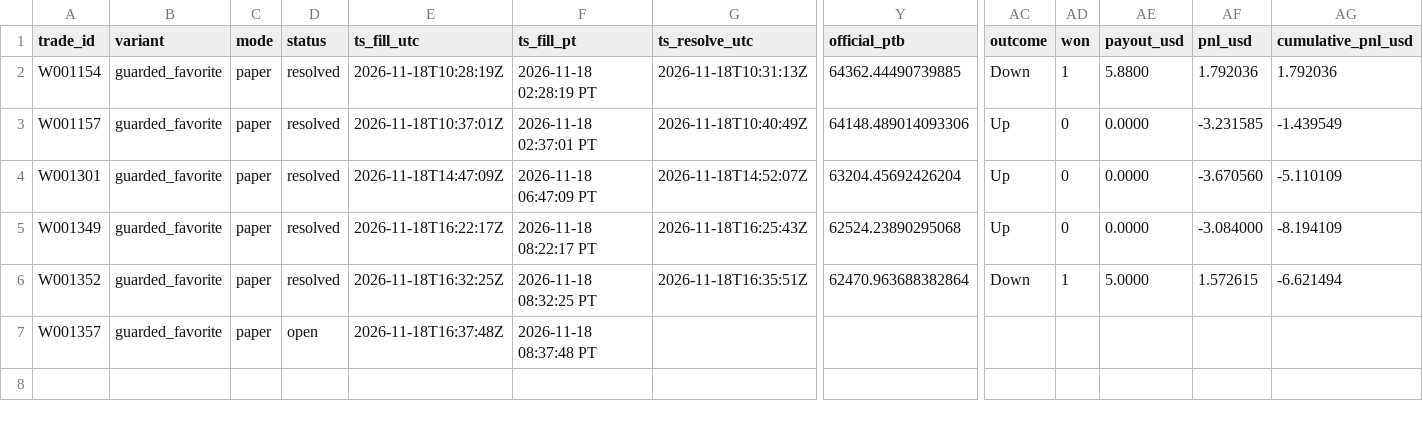
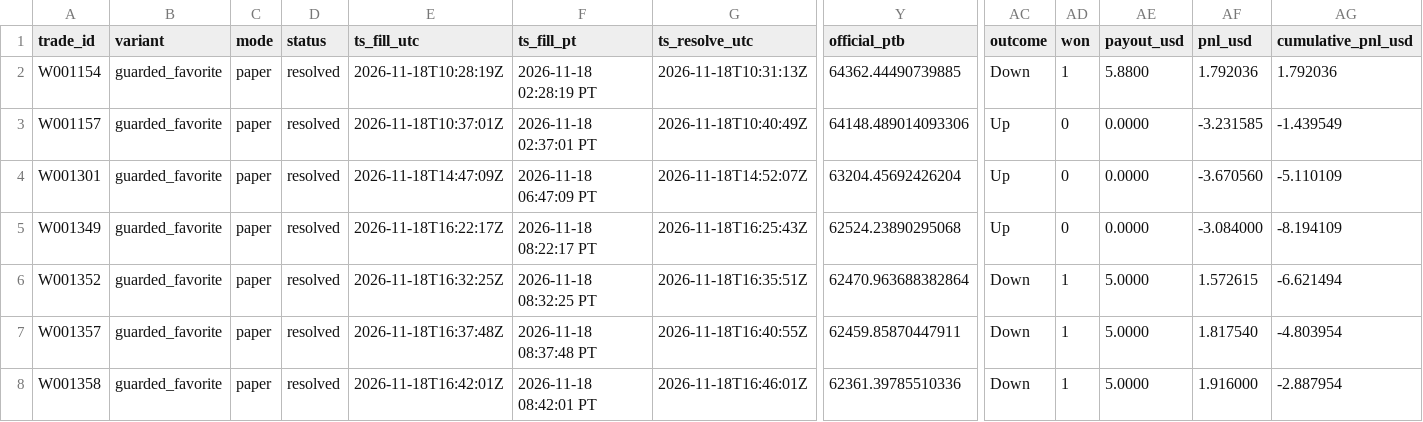
Before and after one commit to michaeldeuchar-dotcom/btc5m-paper-bot, a CSV file: data/week1/trades_guarded_favorite.csv, drawn as a sheet; only a part is shown, gaps mark what is left out; rows hold the shown columns only; the diff names each change by its address in the sheet, - before the commit and + after, or states it on an @@ line.

```diff
--- a/data/week1/trades_guarded_favorite.csv
+++ b/data/week1/trades_guarded_favorite.csv
-D7 (status): open
+D7 (status): resolved
-G7 (ts_resolve_utc): (empty)
+G7 (ts_resolve_utc): 2026-11-18T16:40:55Z
-Y7 (official_ptb): (empty)
+Y7 (official_ptb): 62459.85870447911
-AC7 (outcome): (empty)
+AC7 (outcome): Down
-AD7 (won): (empty)
+AD7 (won): 1
-AE7 (payout_usd): (empty)
+AE7 (payout_usd): 5.0000
-AF7 (pnl_usd): (empty)
+AF7 (pnl_usd): 1.817540
-AG7 (cumulative_pnl_usd): (empty)
+AG7 (cumulative_pnl_usd): -4.803954
+row 8: W001358 | guarded_favorite | paper | resolved | 2026-11-18T16:42:01Z | 2026-11-18 08:42:01 PT | 2026-11-18T16:46:01Z | 62361.39785510336 | Down | 1 | 5.0000 | 1.916000 | -2.887954
```
Also changed, not shown: data/week1/trades_model_early.csv, data/week1/trades_trend_volume.csv, 5 other files.
